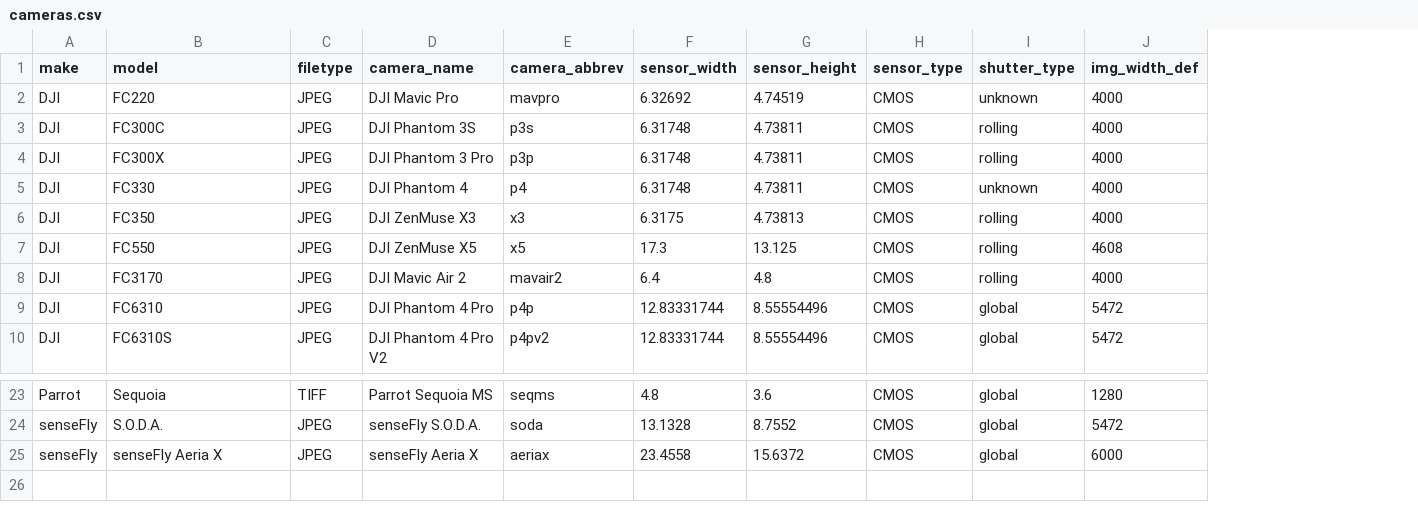
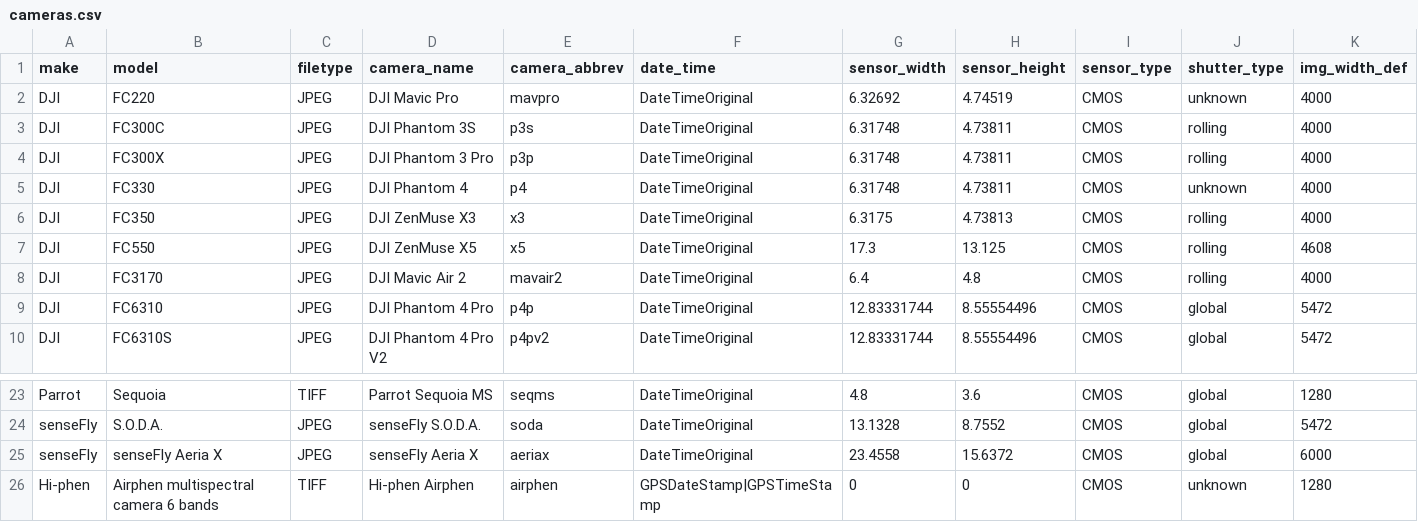
Before and after one commit to UCANR-IGIS/uasimg, a CSV file: inst/cameras/cameras.csv, drawn as a sheet; only a part is shown, gaps mark what is left out; rows hold the shown columns only; the diff names each change by its address in the sheet, - before the commit and + after, or states it on an @@ line.

```diff
--- a/inst/cameras/cameras.csv
+++ b/inst/cameras/cameras.csv
+column F (date_time), rows 2-10: all DateTimeOriginal; rows 23-25: all DateTimeOriginal
+row 26: Hi-phen | Airphen multispectral camera 6 bands | TIFF | Hi-phen Airphen | airphen | GPSDateStamp|GPSTimeStamp | 0 | 0 | CMOS | unknown | 1280
```
Also changed, not shown: 52 other files.
